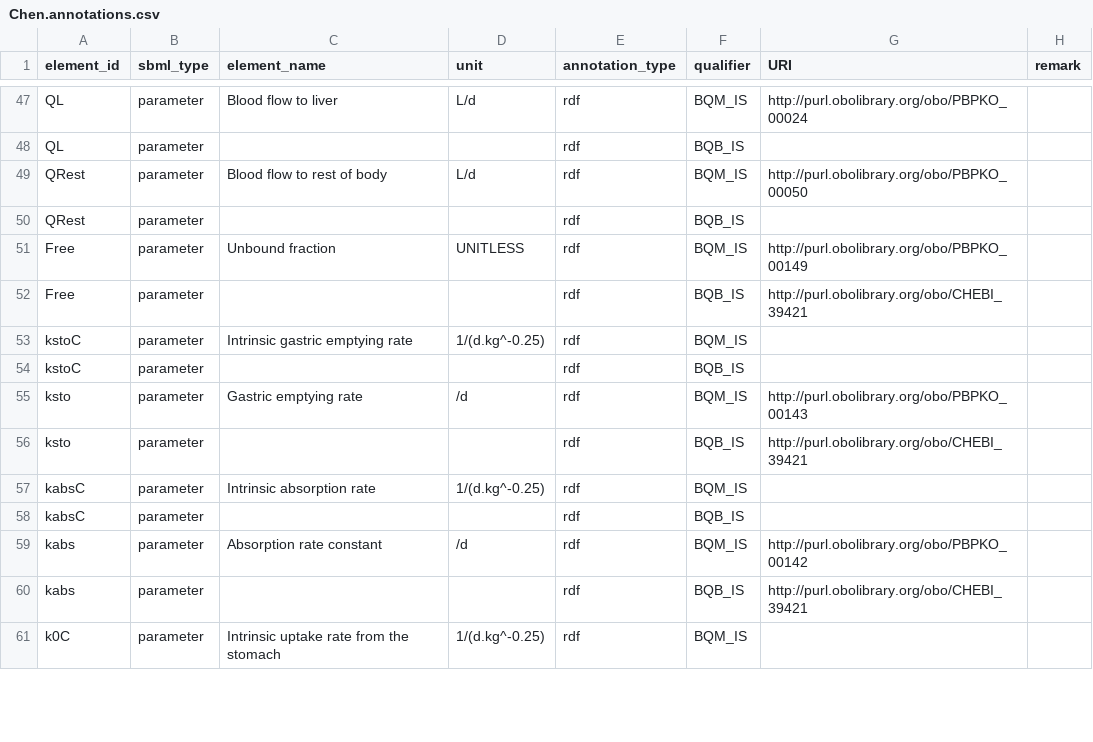
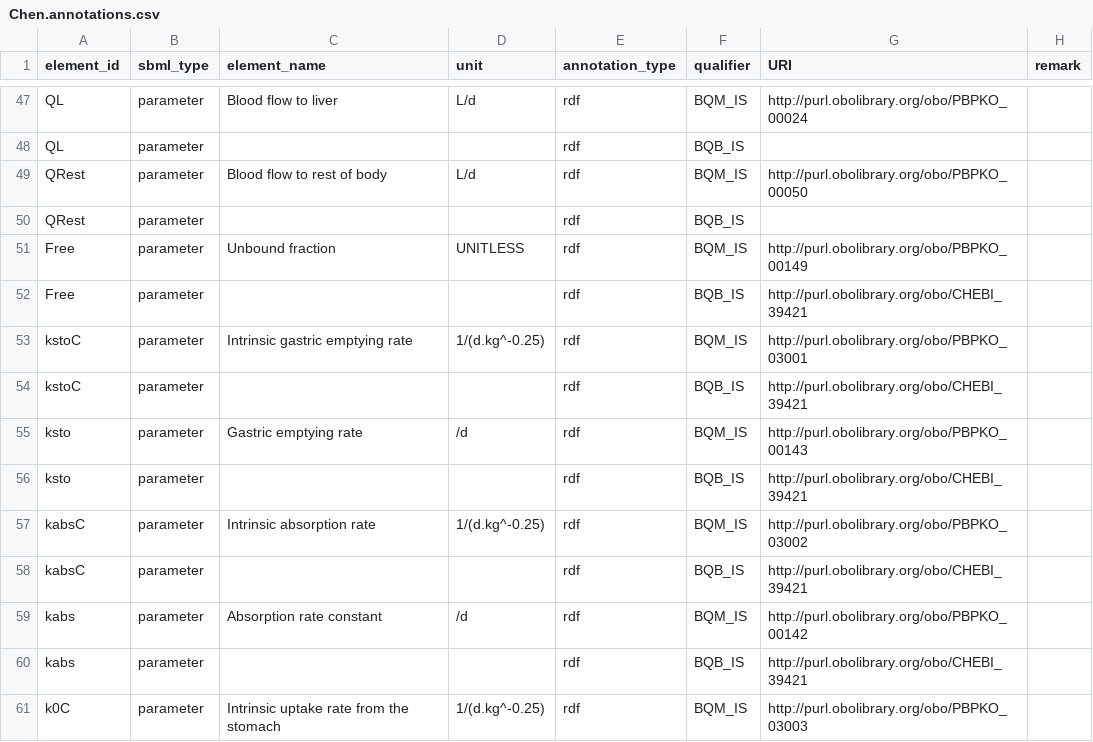
Before and after one commit to fair-pbk/exposure-route-pbk-models, a CSV file: models/oral/PFAS/Chen/Chen.annotations.csv, drawn as a sheet; only a part is shown, gaps mark what is left out; the diff covers the shown part only.

```diff
--- a/models/oral/PFAS/Chen/Chen.annotations.csv
+++ b/models/oral/PFAS/Chen/Chen.annotations.csv
@@ -52,10 +52,10 @@ Free,parameter,Unbound fraction,UNITLESS,rdf,BQM_IS,http://purl.obolibrary.org/o
 Free,parameter,,,rdf,BQB_IS,http://purl.obolibrary.org/obo/CHEBI_39421,
-kstoC,parameter,Intrinsic gastric emptying rate,1/(d.kg^-0.25),rdf,BQM_IS,,
-kstoC,parameter,,,rdf,BQB_IS,,
+kstoC,parameter,Intrinsic gastric emptying rate,1/(d.kg^-0.25),rdf,BQM_IS,http://purl.obolibrary.org/obo/PBPKO_03001,
+kstoC,parameter,,,rdf,BQB_IS,http://purl.obolibrary.org/obo/CHEBI_39421,
 ksto,parameter,Gastric emptying rate,/d,rdf,BQM_IS,http://purl.obolibrary.org/obo/PBPKO_00143,
 ksto,parameter,,,rdf,BQB_IS,http://purl.obolibrary.org/obo/CHEBI_39421,
-kabsC,parameter,Intrinsic absorption rate,1/(d.kg^-0.25),rdf,BQM_IS,,
-kabsC,parameter,,,rdf,BQB_IS,,
+kabsC,parameter,Intrinsic absorption rate,1/(d.kg^-0.25),rdf,BQM_IS,http://purl.obolibrary.org/obo/PBPKO_03002,
+kabsC,parameter,,,rdf,BQB_IS,http://purl.obolibrary.org/obo/CHEBI_39421,
 kabs,parameter,Absorption rate constant,/d,rdf,BQM_IS,http://purl.obolibrary.org/obo/PBPKO_00142,
 kabs,parameter,,,rdf,BQB_IS,http://purl.obolibrary.org/obo/CHEBI_39421,
-k0C,parameter,Intrinsic uptake rate from the stomach,1/(d.kg^-0.25),rdf,BQM_IS,,
+k0C,parameter,Intrinsic uptake rate from the stomach,1/(d.kg^-0.25),rdf,BQM_IS,http://purl.obolibrary.org/obo/PBPKO_03003,
```
Also changed, not shown: 13 edited cells elsewhere in this file, models/oral/PFAS/ChouLin/ChouLin.annotations.csv, models/oral/PFAS/Deepika/Deepika.annotations.csv, 5 other files.
